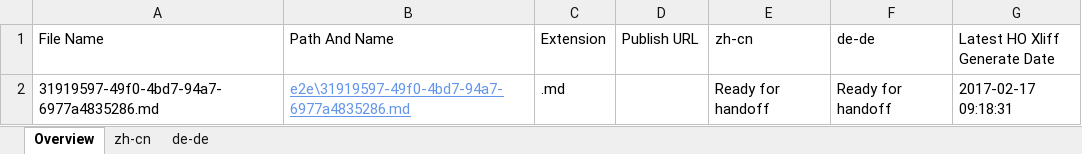
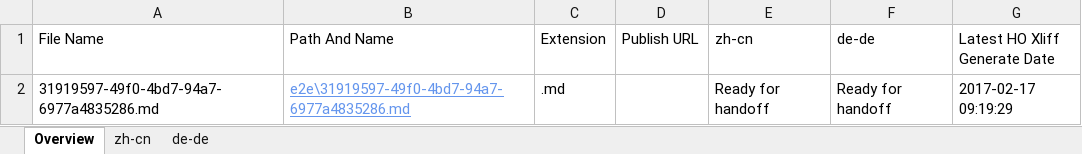
Before and after one commit to OpenLocalizationTestOrg/ol-test4-handback, an Excel workbook: ol-handback/OpenLocalizationTestOrg/ol-test0/xinjiang/localization-status.xlsx, sheet Overview, drawn as a sheet; values as stored, in another font and other column widths than the file's, no borders; table styles not drawn; the diff names each change by its address in the sheet, - before the commit and + after, or states it on an @@ line.

Commit message:
Generate Report for Handoff

```diff
--- a/ol-handback/OpenLocalizationTestOrg/ol-test0/xinjiang/localization-status.xlsx (sheet Overview)
+++ b/ol-handback/OpenLocalizationTestOrg/ol-test0/xinjiang/localization-status.xlsx (sheet Overview)
-G2 (Latest HO Xliff Generate Date): 2017-02-17 09:18:31
+G2 (Latest HO Xliff Generate Date): 2017-02-17 09:19:29
```
Also changed, not shown: sheet zh-cn, sheet de-de.
